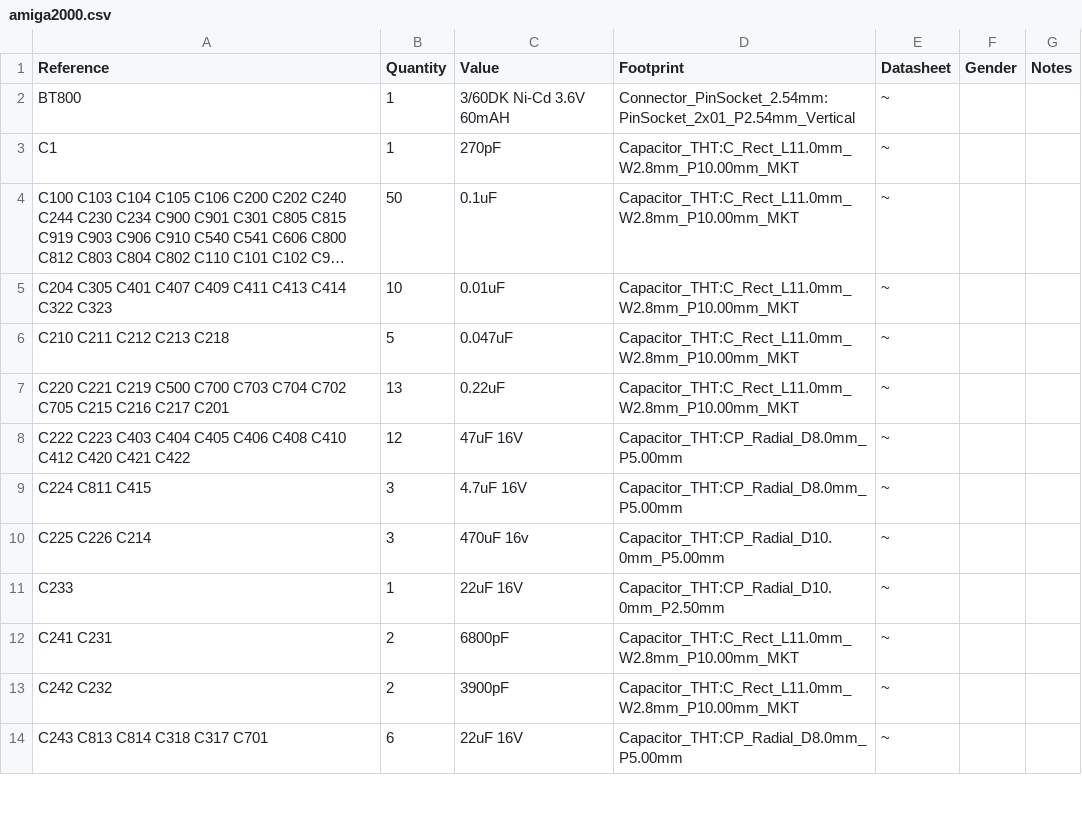
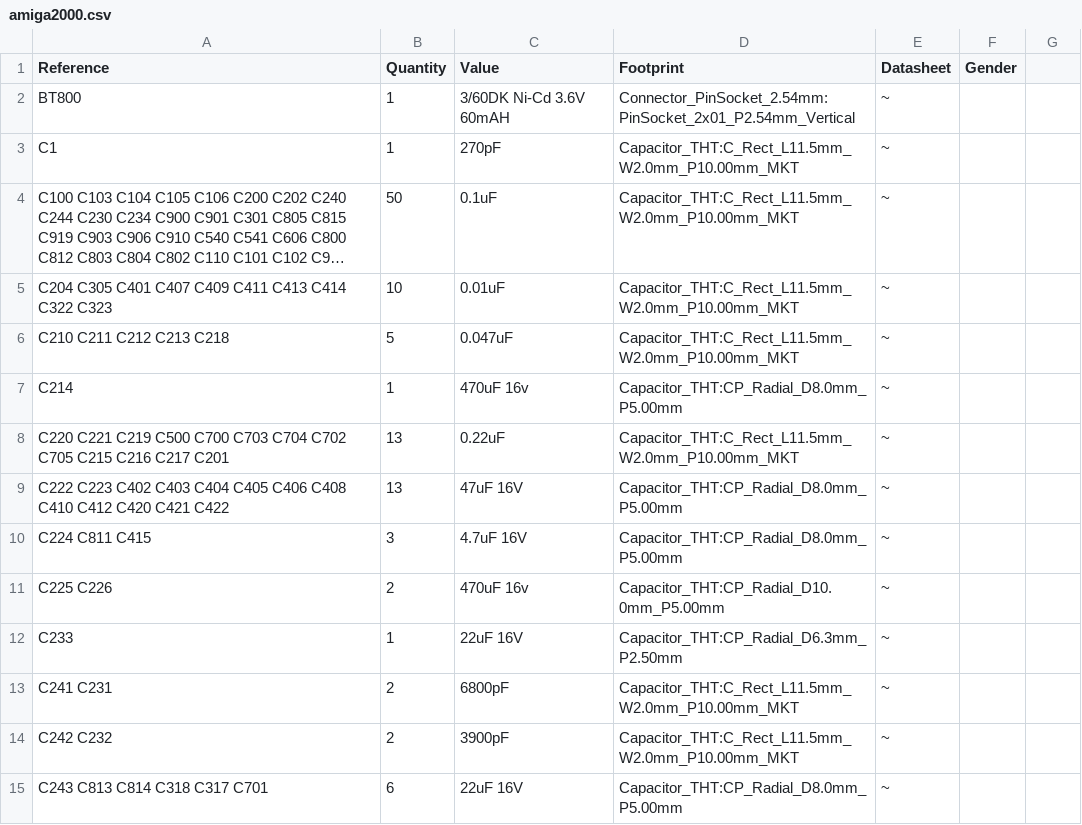
Before and after one commit to rhaamo/kicad-amiga2000, a CSV file: amiga2000.csv, drawn as a sheet; only a part is shown; long unchanged cells end in …; addresses are those after the commit; the diff covers the shown part only; the diff names each change by its address in the sheet, - before the commit and + after, or states it on an @@ line.

```diff
--- a/amiga2000.csv
+++ b/amiga2000.csv
-G1: Notes
+G1: (empty)
-D3:D6 (Footprint): Capacitor_THT:C_Rect_L11.0mm_W2.8mm_P10.00mm_MKT
+D3:D6 (Footprint): Capacitor_THT:C_Rect_L11.5mm_W2.0mm_P10.00mm_MKT
+row 7: C214 | 1 | 470uF 16v | Capacitor_THT:CP_Radial_D8.0mm_P5.00mm | ~
-D8 (Footprint): Capacitor_THT:C_Rect_L11.0mm_W2.8mm_P10.00mm_MKT
+D8 (Footprint): Capacitor_THT:C_Rect_L11.5mm_W2.0mm_P10.00mm_MKT
-A9 (Reference): C222 C223 C403 C404…
+A9 (Reference): C222 C223 C402 C403 C404…
-B9 (Quantity): 12
+B9 (Quantity): 13
-A11 (Reference): C225 C226 C214
+A11 (Reference): C225 C226
-B11 (Quantity): 3
+B11 (Quantity): 2
-D12 (Footprint): Capacitor_THT:CP_Radial_D10.0mm_P2.50mm
+D12 (Footprint): Capacitor_THT:CP_Radial_D6.3mm_P2.50mm
-D13:D14 (Footprint): Capacitor_THT:C_Rect_L11.0mm_W2.8mm_P10.00mm_MKT
+D13:D14 (Footprint): Capacitor_THT:C_Rect_L11.5mm_W2.0mm_P10.00mm_MKT
```
Also changed, not shown: 3 added rows, 1 removed row and 20 edited cells elsewhere in this file, 2 other files.
